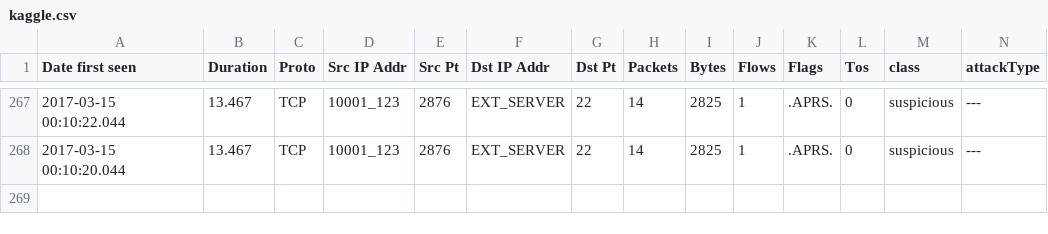
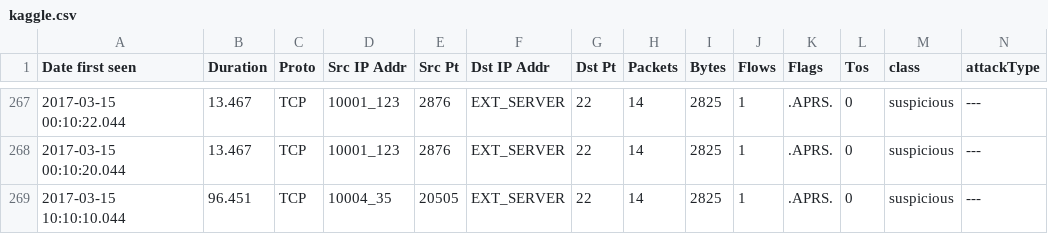
Before and after one commit to eleannapapaio/AI-powered-Cybersecurity-Control-Center, a CSV file: otel-langgraph-pipeline/kaggle.csv, drawn as a sheet; only a part is shown, gaps mark what is left out; rows hold the shown columns only; the diff names each change by its address in the sheet, - before the commit and + after, or states it on an @@ line.

```diff
--- a/otel-langgraph-pipeline/kaggle.csv
+++ b/otel-langgraph-pipeline/kaggle.csv
+row 269: 2017-03-15 10:10:10.044 | 96.451 | TCP | 10004_35 | 20505 | EXT_SERVER | 22 | 14 | 2825 | 1 | .APRS. | 0 | suspicious | ---
```
Also changed, not shown: 4 other files.
